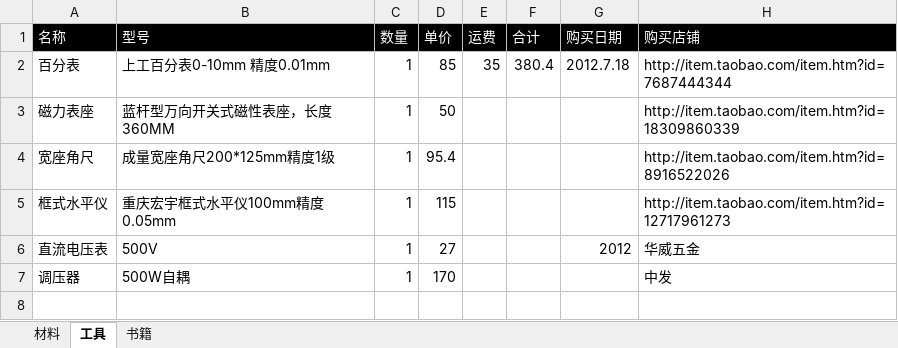
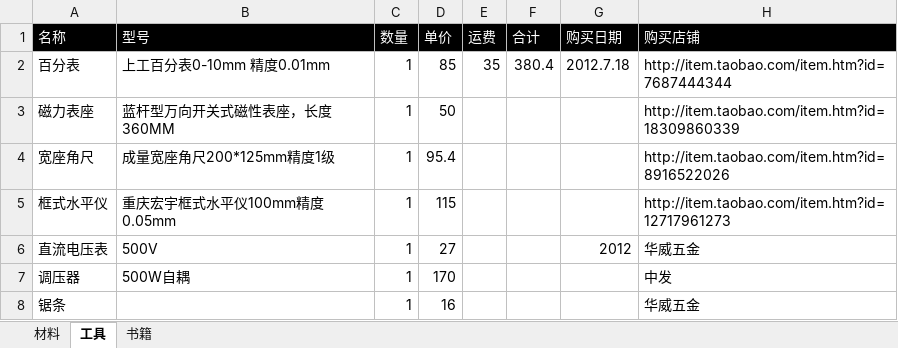
Before and after one commit to RFDAJE/xiongyw, an Excel workbook: docs/cnc/diy_list.xlsx, sheet 工具, drawn as a sheet; values as stored, in another font and other column widths than the file's, no borders; the diff names each change by its address in the sheet, - before the commit and + after, or states it on an @@ line.

```diff
--- a/docs/cnc/diy_list.xlsx (sheet 工具)
+++ b/docs/cnc/diy_list.xlsx (sheet 工具)
+row 8: 锯条 |  | 1 | 16 |  |  |  | 华威五金
```
Also changed, not shown: sheet 材料, 9 other files.
